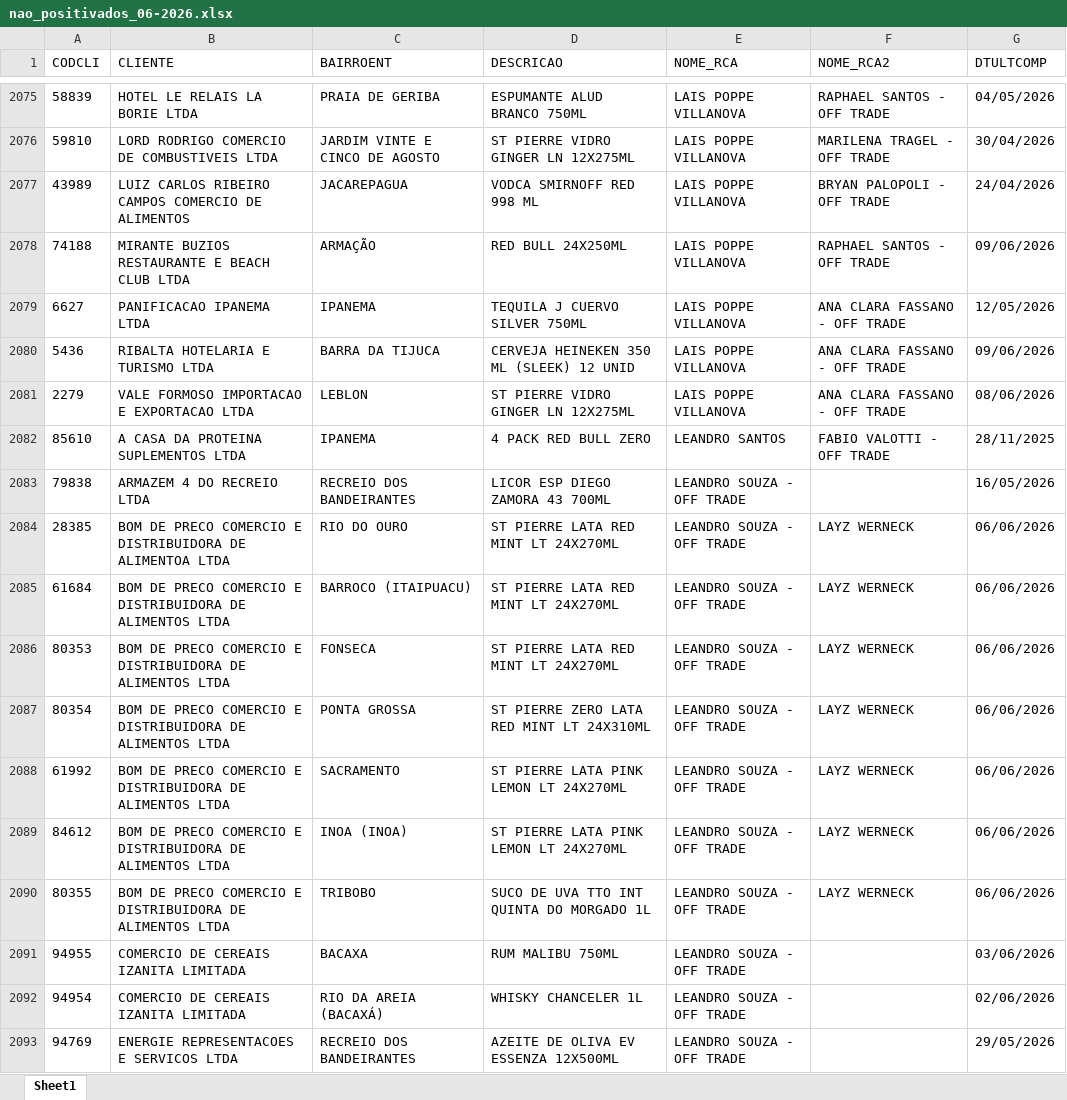
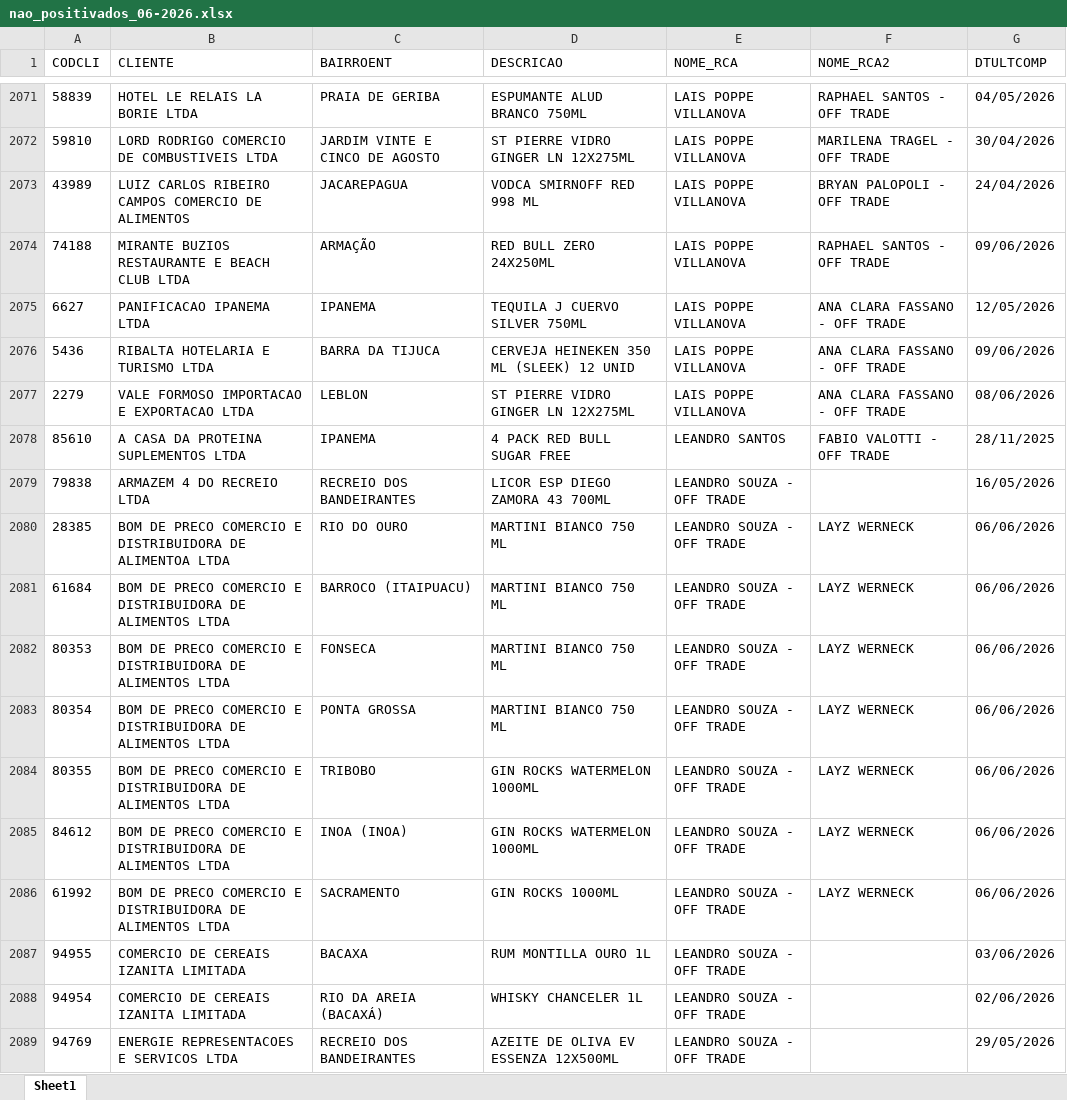
Before and after one commit to leonardocampos-cmd/offtrade, an Excel workbook: nao_positivados_06-2026.xlsx, sheet Sheet1, drawn as a sheet; only a part is shown, gaps mark what is left out; values as stored, in another font and other column widths than the file's, no borders; addresses are those after the commit; the diff covers the shown part only; the diff names each change by its address in the sheet, - before the commit and + after, or states it on an @@ line.

Commit message:
Atualiza exportacao_catalogo.py e exportacao_clientes_rca.py para corrigir mapeamento de dados; atualiza pedidos_enviados.json com novos registros

```diff
--- a/nao_positivados_06-2026.xlsx (sheet Sheet1)
+++ b/nao_positivados_06-2026.xlsx (sheet Sheet1)
-D2074 (DESCRICAO): RED BULL 24X250ML
+D2074 (DESCRICAO): RED BULL ZERO 24X250ML
-D2078 (DESCRICAO): 4 PACK RED BULL ZERO
+D2078 (DESCRICAO): 4 PACK RED BULL SUGAR FREE
-D2080:D2082 (DESCRICAO): ST PIERRE LATA RED MINT LT 24X270ML
+D2080:D2082 (DESCRICAO): MARTINI BIANCO 750 ML
-D2083 (DESCRICAO): ST PIERRE ZERO LATA RED MINT LT 24X310ML
+D2083 (DESCRICAO): MARTINI BIANCO 750 ML
-A2084 (CODCLI): 61992
+A2084 (CODCLI): 80355
-C2084 (BAIRROENT): SACRAMENTO
+C2084 (BAIRROENT): TRIBOBO
-D2084:D2085 (DESCRICAO): ST PIERRE LATA PINK LEMON LT 24X270ML
+D2084:D2085 (DESCRICAO): GIN ROCKS WATERMELON 1000ML
-A2086 (CODCLI): 80355
+A2086 (CODCLI): 61992
-C2086 (BAIRROENT): TRIBOBO
+C2086 (BAIRROENT): SACRAMENTO
-D2086 (DESCRICAO): SUCO DE UVA TTO INT QUINTA DO MORGADO 1L
+D2086 (DESCRICAO): GIN ROCKS 1000ML
-D2087 (DESCRICAO): RUM MALIBU 750ML
+D2087 (DESCRICAO): RUM MONTILLA OURO 1L
```
Also changed, not shown: 62 added rows, 53 removed rows, 5 moved rows and 958 edited cells elsewhere in this sheet, 3 other files.
